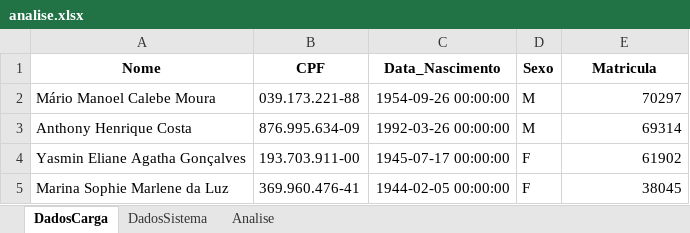
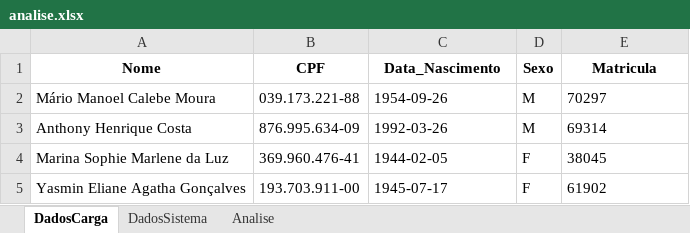
Before and after one commit to correiarthur/tecnoblimp.comparador, an Excel workbook: analise.xlsx, sheet DadosCarga, drawn as a sheet; values as stored, in another font and other column widths than the file's, no borders; removed rows and columns are numbered as before the commit, all else as after; the diff names each change by its address in the sheet, - before the commit and + after, or states it on an @@ line.

```diff
--- a/analise.xlsx (sheet DadosCarga)
+++ b/analise.xlsx (sheet DadosCarga)
-C2 (Data_Nascimento): 1954-09-26 00:00:00
+C2 (Data_Nascimento): 1954-09-26
-E2:E3 alignment: right
+E2:E3 alignment: left
-C3 (Data_Nascimento): 1992-03-26 00:00:00
+C3 (Data_Nascimento): 1992-03-26
-row 4: Yasmin Eliane Agatha Gonçalves | 193.703.911-00 | 1945-07-17 00:00:00 | F | 61902
-C4 (Data_Nascimento): 1944-02-05 00:00:00
+C4 (Data_Nascimento): 1944-02-05
-E4 alignment: right
+E4 alignment: left
+row 5: Yasmin Eliane Agatha Gonçalves | 193.703.911-00 | 1945-07-17 | F | 61902
```
Also changed, not shown: sheet Analise, sheet DadosSistema, dados/sistema.xlsx, 7 other files.
